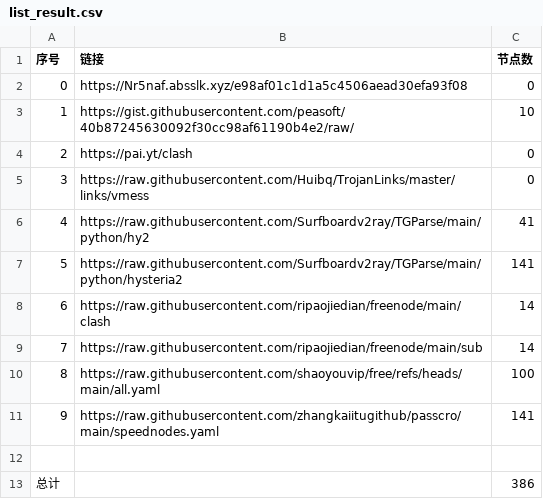
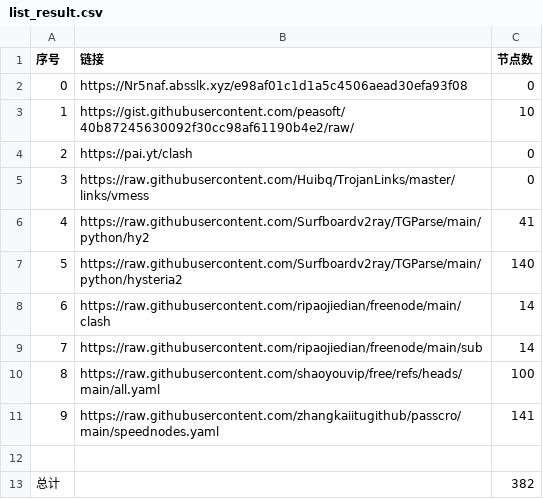
Before and after one commit to davidchim/AutoMergePublicNodes, a CSV file: list_result.csv, drawn as a sheet.

```diff
--- a/list_result.csv
+++ b/list_result.csv
@@ -6,3 +6,3 @@
 4,https://raw.githubusercontent.com/Surfboardv2ray/TGParse/main/python/hy2,41
-5,https://raw.githubusercontent.com/Surfboardv2ray/TGParse/main/python/hysteria2,141
+5,https://raw.githubusercontent.com/Surfboardv2ray/TGParse/main/python/hysteria2,140
 6,https://raw.githubusercontent.com/ripaojiedian/freenode/main/clash,14
@@ -12,2 +12,2 @@
 
-总计,,386
+总计,,382
```
Also changed, not shown: 20 other files.
